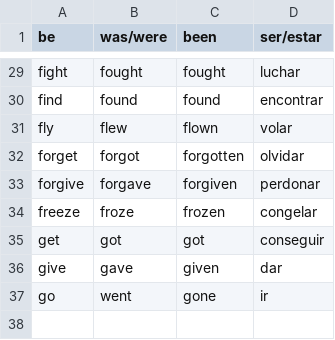
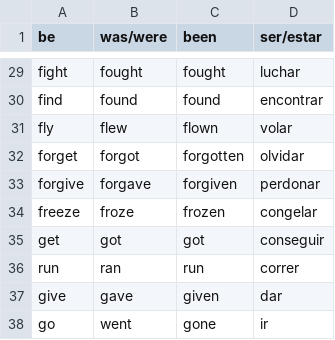
Before and after one commit to abeljus/education, a CSV file: irregular_verbs.csv, drawn as a sheet; only a part is shown, gaps mark what is left out.

Commit message:
Update irregular_verbs.csv

```diff
--- a/irregular_verbs.csv
+++ b/irregular_verbs.csv
@@ -35,2 +35,3 @@ freeze,froze,frozen,congelar
 get,got,got,conseguir
+run,ran,run,correr
 give,gave,given,dar
```
